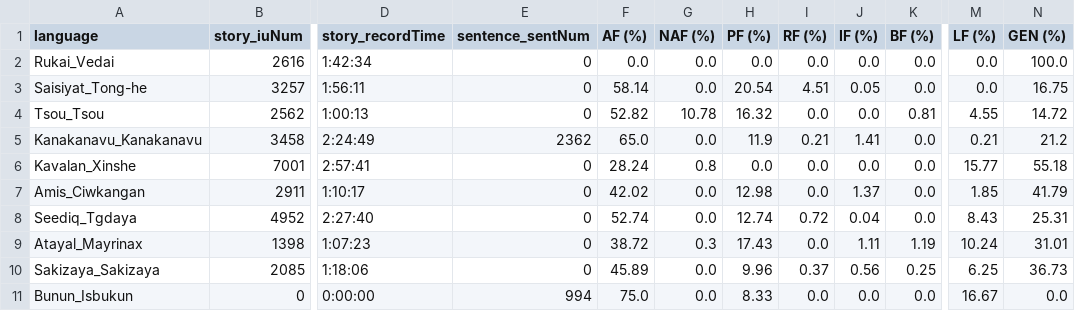
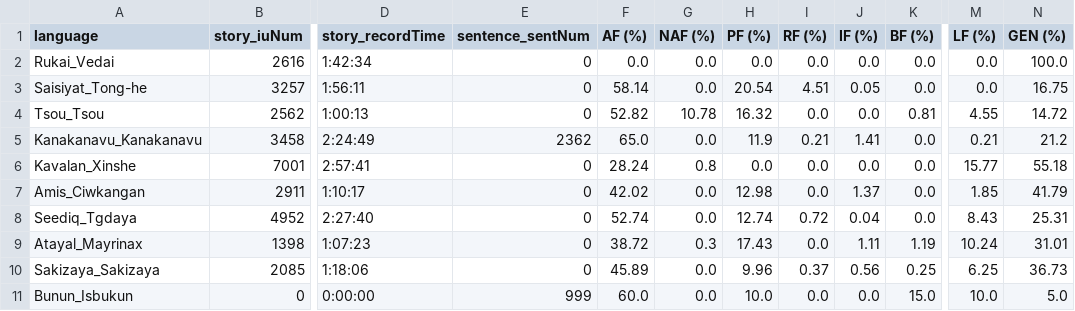
Before and after one commit to liao961120/glossParser, a CSV file: meta/langMetas.csv, drawn as a sheet; only a part is shown, gaps mark what is left out; the diff names each change by its address in the sheet, - before the commit and + after, or states it on an @@ line.

```diff
--- a/meta/langMetas.csv
+++ b/meta/langMetas.csv
-E11 (sentence_sentNum): 994
+E11 (sentence_sentNum): 999
-F11 (AF (%)): 75.0
+F11 (AF (%)): 60.0
-H11 (PF (%)): 8.33
+H11 (PF (%)): 10.0
-K11 (BF (%)): 0.0
+K11 (BF (%)): 15.0
-M11 (LF (%)): 16.67
+M11 (LF (%)): 10.0
-N11 (GEN (%)): 0.0
+N11 (GEN (%)): 5.0
```
Also changed, not shown: meta/txtMetas.csv, 6 other files.
